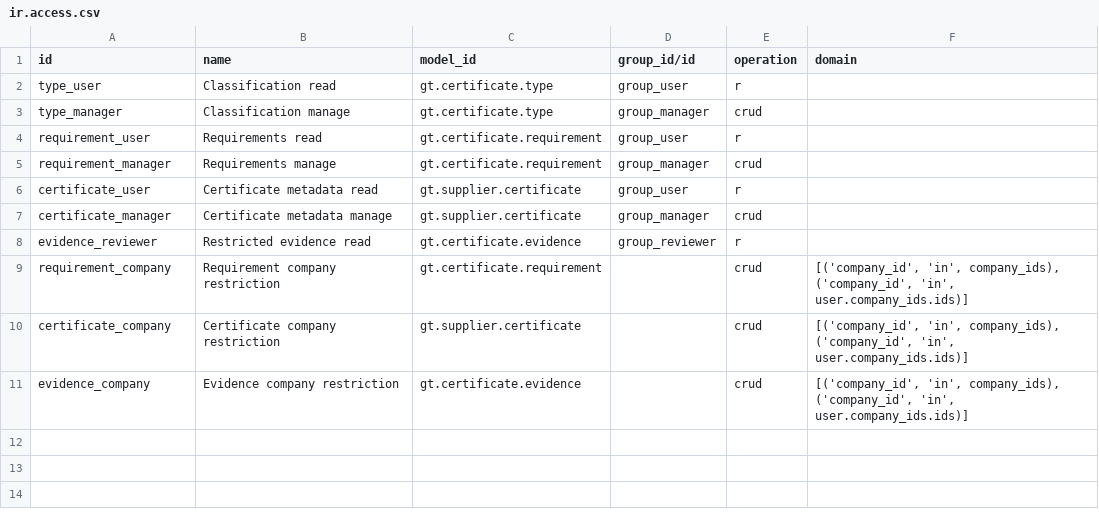
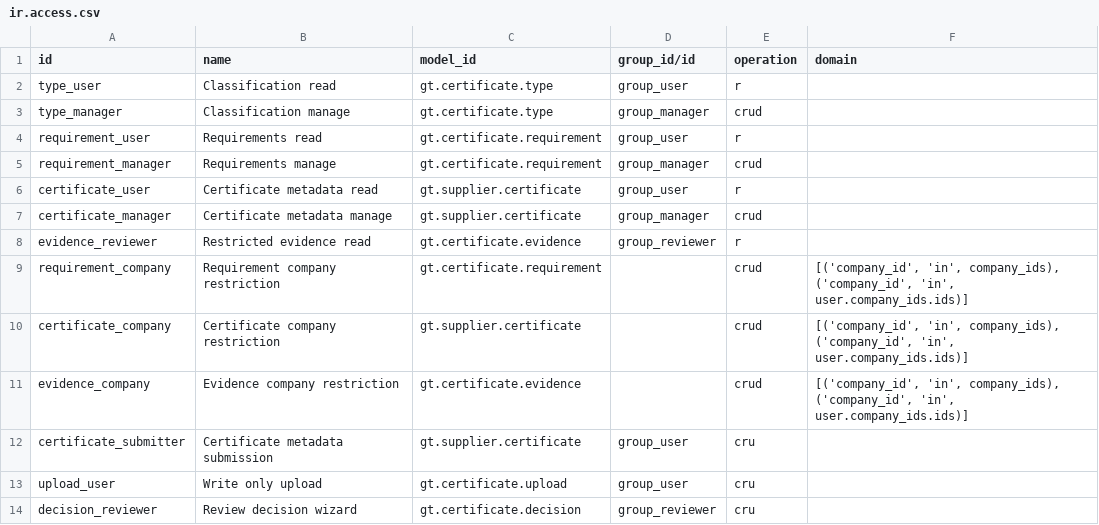
Before and after one commit to patelyashgokul-ops/gt_supplier_certificate_gate, a CSV file: gt_supplier_certificate_gate/security/ir.access.csv, drawn as a sheet.

Commit message:
Auto-sync gt_supplier_certificate_gate 2026-11-07 09:10

```diff
--- a/gt_supplier_certificate_gate/security/ir.access.csv
+++ b/gt_supplier_certificate_gate/security/ir.access.csv
@@ -11 +11,4 @@ certificate_company,Certificate company restriction,gt.supplier.certificate,,cru
 evidence_company,Evidence company restriction,gt.certificate.evidence,,crud,"[('company_id', 'in', company_ids), ('company_id', 'in', user.company_ids.ids)]"
+certificate_submitter,Certificate metadata submission,gt.supplier.certificate,group_user,cru,
+upload_user,Write only upload,gt.certificate.upload,group_user,cru,
+decision_reviewer,Review decision wizard,gt.certificate.decision,group_reviewer,cru,
```
Also changed, not shown: 2 other files.
